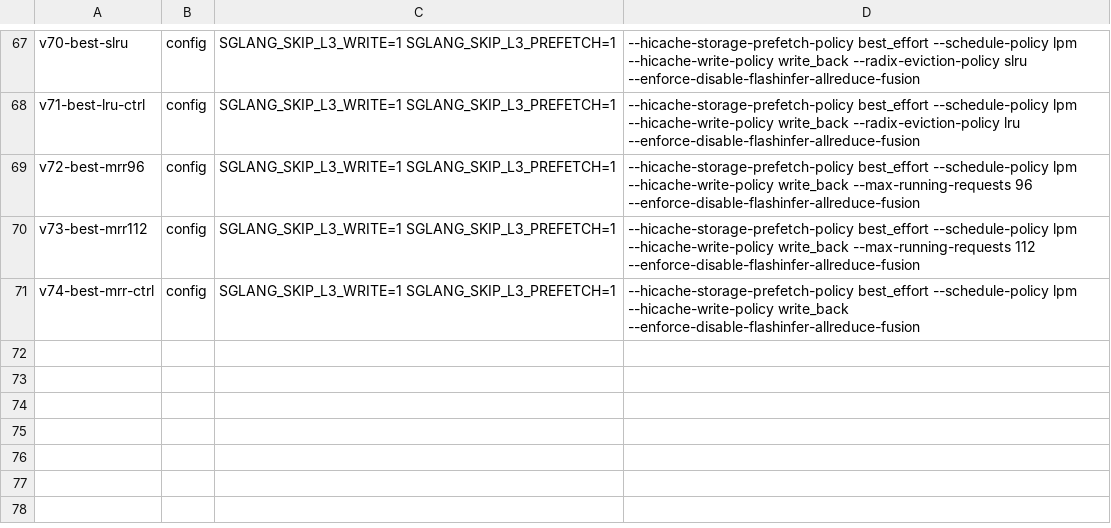
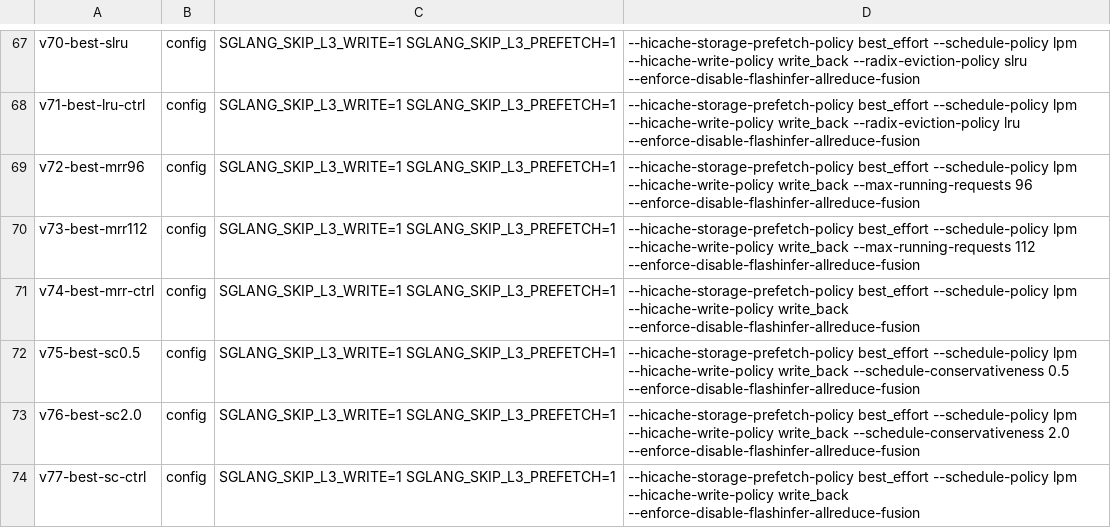
Before and after one commit to sgl-evolve/sglang, a TSV file: plan.tsv, drawn as a sheet; only a part is shown, gaps mark what is left out; the diff names each change by its address in the sheet, - before the commit and + after, or states it on an @@ line.

Commit message:
kv-flint-2c: queue v75/v76/v77 schedule_conservativeness (0.5/2.0/ctrl) on best base - empirical test of last untested knob

```diff
--- a/plan.tsv
+++ b/plan.tsv
+row 72: v75-best-sc0.5 | config | SGLANG_SKIP_L3_WRITE=1 SGLANG_SKIP_L3_PREFETCH=1 | --hicache-storage-prefetch-policy best_effort --schedule-policy lpm --hicache-write-policy write_back --schedule-conservativeness 0.5 --enforce-disable-flashinfer-allreduce-fusion
+row 73: v76-best-sc2.0 | config | SGLANG_SKIP_L3_WRITE=1 SGLANG_SKIP_L3_PREFETCH=1 | --hicache-storage-prefetch-policy best_effort --schedule-policy lpm --hicache-write-policy write_back --schedule-conservativeness 2.0 --enforce-disable-flashinfer-allreduce-fusion
+row 74: v77-best-sc-ctrl | config | SGLANG_SKIP_L3_WRITE=1 SGLANG_SKIP_L3_PREFETCH=1 | --hicache-storage-prefetch-policy best_effort --schedule-policy lpm --hicache-write-policy write_back --enforce-disable-flashinfer-allreduce-fusion
```
